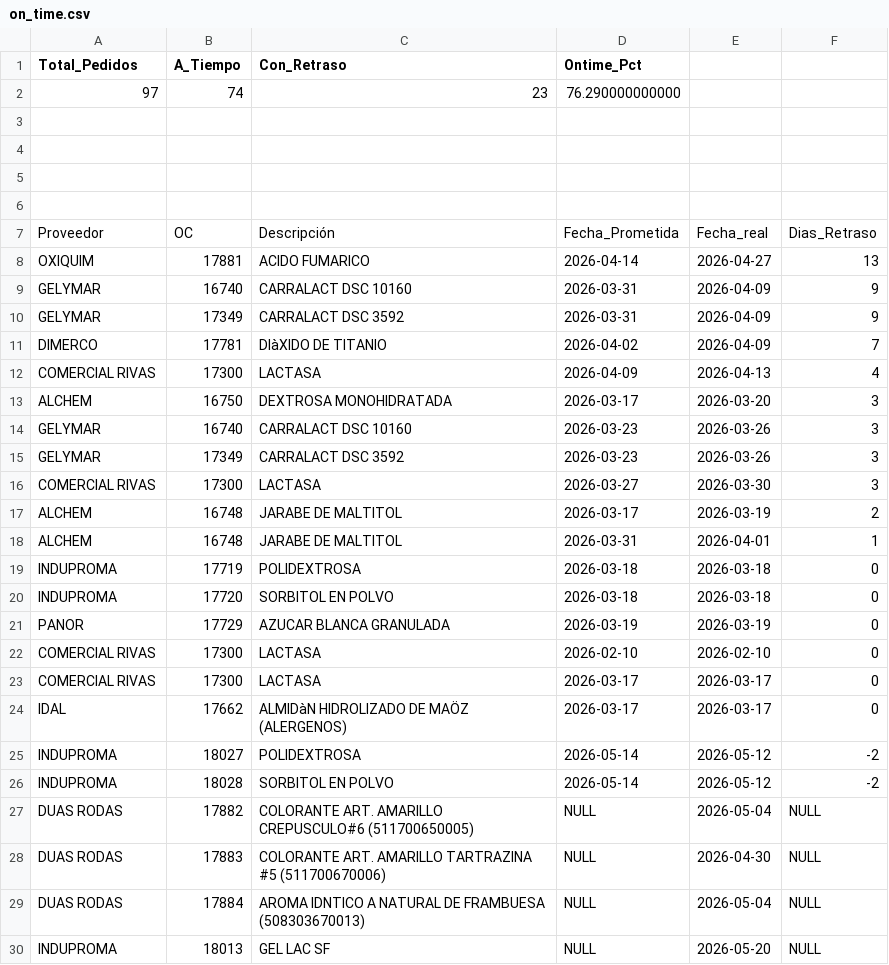
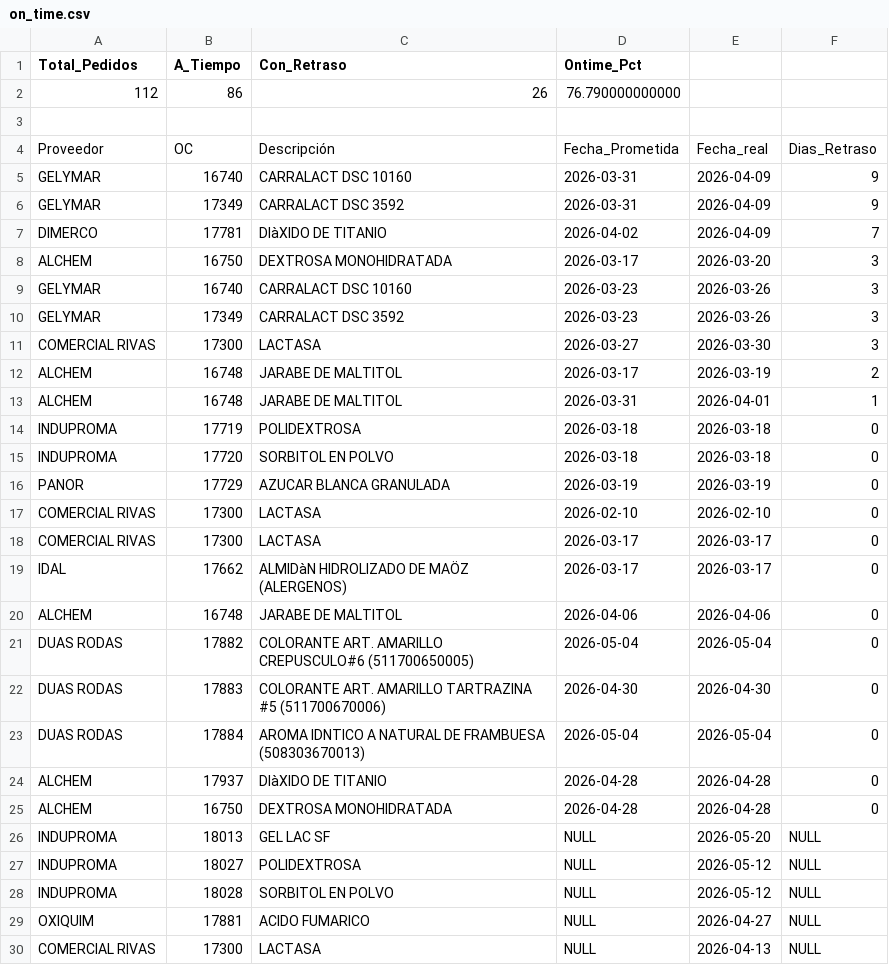
Before and after one commit to cisternas2101-ux/supply-chain-dashboard, a CSV file: data/on_time.csv, drawn as a sheet; removed rows and columns are numbered as before the commit, all else as after; the diff names each change by its address in the sheet, - before the commit and + after, or states it on an @@ line.

```diff
--- a/data/on_time.csv
+++ b/data/on_time.csv
-row 2: 97 | 74 | 23 | 76.290000000000
-row 2: (empty)
+row 2: 112 | 86 | 26 | 76.790000000000
-row 4: (empty)
-row 5: (empty)
-row 8: OXIQUIM | 17881 | ACIDO FUMARICO | 2026-04-14 | 2026-04-27 | 13
-row 12: COMERCIAL RIVAS | 17300 | LACTASA | 2026-04-09 | 2026-04-13 | 4
-row 25: INDUPROMA | 18027 | POLIDEXTROSA | 2026-05-14 | 2026-05-12 | -2
-row 26: INDUPROMA | 18028 | SORBITOL EN POLVO | 2026-05-14 | 2026-05-12 | -2
+row 20: ALCHEM | 16748 | JARABE DE MALTITOL | 2026-04-06 | 2026-04-06 | 0
-D21 (Ontime_Pct): NULL
+D21 (Ontime_Pct): 2026-05-04
-F21:F23: NULL
+F21:F23: 0
-D22 (Ontime_Pct): NULL
+D22 (Ontime_Pct): 2026-04-30
-D23 (Ontime_Pct): NULL
+D23 (Ontime_Pct): 2026-05-04
+row 24: ALCHEM | 17937 | DIàXIDO DE TITANIO | 2026-04-28 | 2026-04-28 | 0
+row 25: ALCHEM | 16750 | DEXTROSA MONOHIDRATADA | 2026-04-28 | 2026-04-28 | 0
+row 27: INDUPROMA | 18027 | POLIDEXTROSA | NULL | 2026-05-12 | NULL
+row 28: INDUPROMA | 18028 | SORBITOL EN POLVO | NULL | 2026-05-12 | NULL
+row 29: OXIQUIM | 17881 | ACIDO FUMARICO | NULL | 2026-04-27 | NULL
+row 30: COMERCIAL RIVAS | 17300 | LACTASA | NULL | 2026-04-13 | NULL
```
Also changed, not shown: data/calendario.csv, data/detalle.csv, 9 other files.
